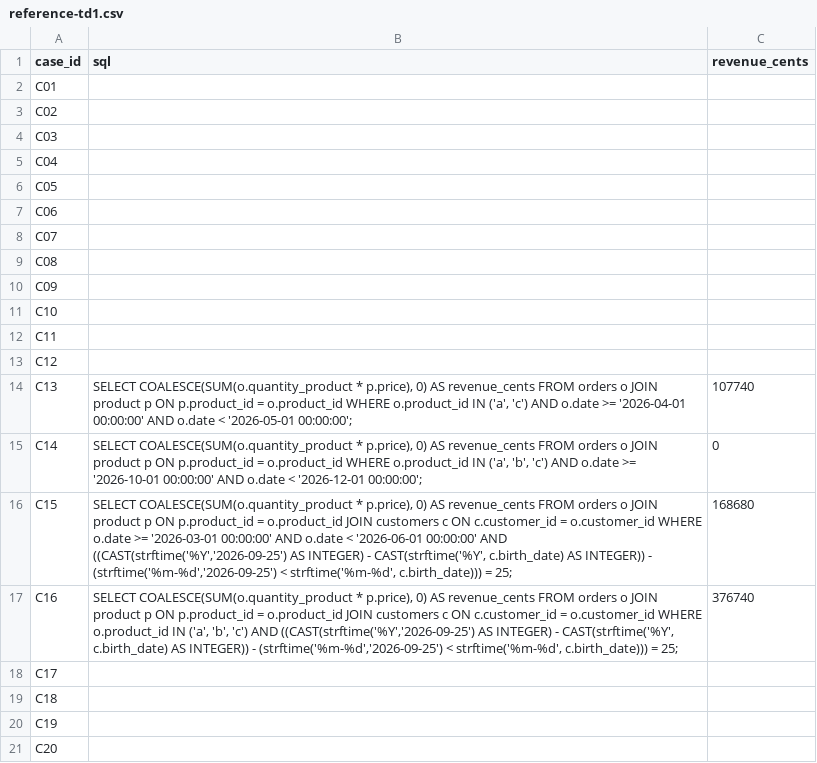
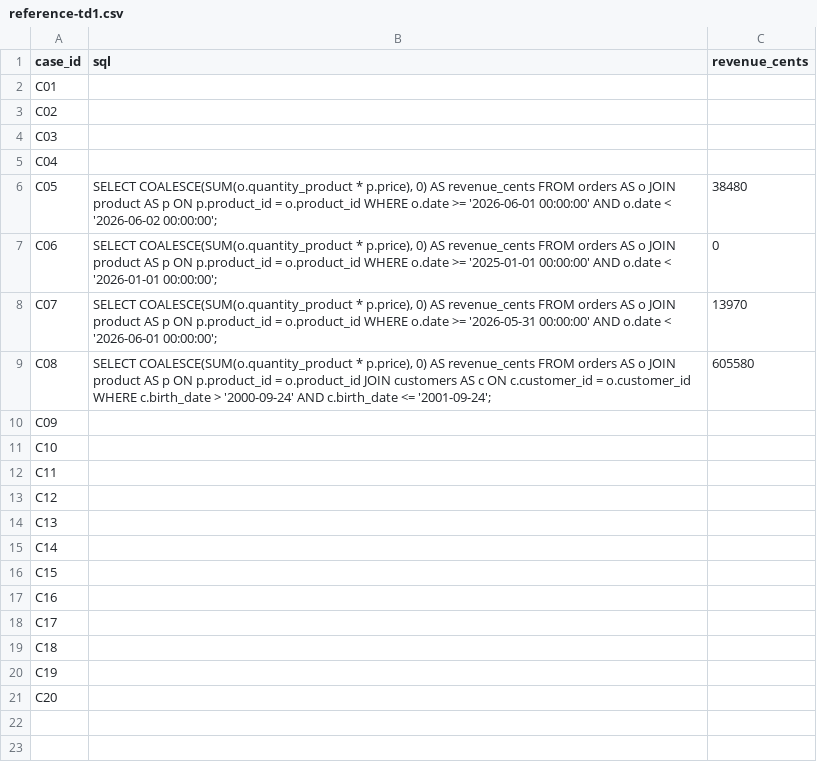
Before and after one commit to Sharankohli/next-generation-ai-td, a CSV file: reference-td1.csv, drawn as a sheet.

Commit message:
Q5-8

```diff
--- a/reference-td1.csv
+++ b/reference-td1.csv
@@ -5,6 +5,6 @@ C03,,
 C04,,
-C05,,
-C06,,
-C07,,
-C08,,
+C05,"SELECT COALESCE(SUM(o.quantity_product * p.price), 0) AS revenue_cents FROM orders AS o JOIN product AS p ON p.product_id = o.product_id WHERE o.date >= '2026-06-01 00:00:00' AND o.date < '2026-06-02 00:00:00';",38480
+C06,"SELECT COALESCE(SUM(o.quantity_product * p.price), 0) AS revenue_cents FROM orders AS o JOIN product AS p ON p.product_id = o.product_id WHERE o.date >= '2025-01-01 00:00:00' AND o.date < '2026-01-01 00:00:00';",0
+C07,"SELECT COALESCE(SUM(o.quantity_product * p.price), 0) AS revenue_cents FROM orders AS o JOIN product AS p ON p.product_id = o.product_id WHERE o.date >= '2026-05-31 00:00:00' AND o.date < '2026-06-01 00:00:00';",13970
+C08,"SELECT COALESCE(SUM(o.quantity_product * p.price), 0) AS revenue_cents FROM orders AS o JOIN product AS p ON p.product_id = o.product_id JOIN customers AS c ON c.customer_id = o.customer_id WHERE c.birth_date > '2000-09-24' AND c.birth_date <= '2001-09-24';",605580
 C09,,
@@ -13,6 +13,6 @@ C11,,
 C12,,
-C13,"SELECT COALESCE(SUM(o.quantity_product * p.price), 0) AS revenue_cents FROM orders o JOIN product p ON p.product_id = o.product_id WHERE o.product_id IN ('a', 'c') AND o.date >= '2026-04-01 00:00:00' AND o.date < '2026-05-01 00:00:00';",107740
-C14,"SELECT COALESCE(SUM(o.quantity_product * p.price), 0) AS revenue_cents FROM orders o JOIN product p ON p.product_id = o.product_id WHERE o.product_id IN ('a', 'b', 'c') AND o.date >= '2026-10-01 00:00:00' AND o.date < '2026-12-01 00:00:00';",0
-C15,"SELECT COALESCE(SUM(o.quantity_product * p.price), 0) AS revenue_cents FROM orders o JOIN product p ON p.product_id = o.product_id JOIN customers c ON c.customer_id = o.customer_id WHERE o.date >= '2026-03-01 00:00:00' AND o.date < '2026-06-01 00:00:00' AND ((CAST(strftime('%Y','2026-09-25') AS INTEGER) - CAST(strftime('%Y', c.birth_date) AS INTEGER)) - (strftime('%m-%d','2026-09-25') < strftime('%m-%d', c.birth_date))) = 25;",168680
-C16,"SELECT COALESCE(SUM(o.quantity_product * p.price), 0) AS revenue_cents FROM orders o JOIN product p ON p.product_id = o.product_id JOIN customers c ON c.customer_id = o.customer_id WHERE o.product_id IN ('a', 'b', 'c') AND ((CAST(strftime('%Y','2026-09-25') AS INTEGER) - CAST(strftime('%Y', c.birth_date) AS INTEGER)) - (strftime('%m-%d','2026-09-25') < strftime('%m-%d', c.birth_date))) = 25;",376740
+C13,,
+C14,,
+C15,,
+C16,,
 C17,,
```
